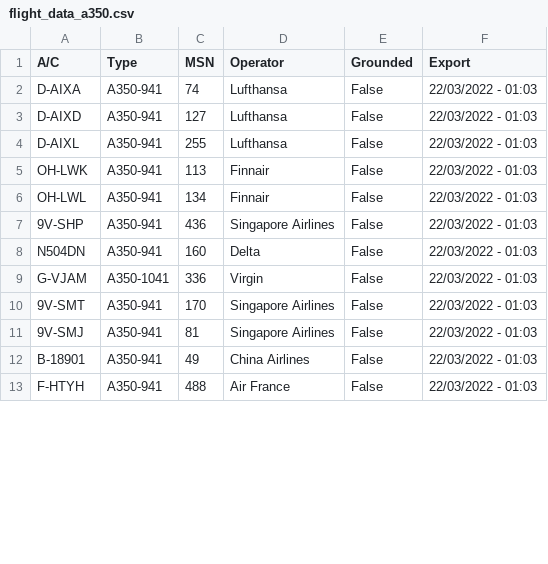
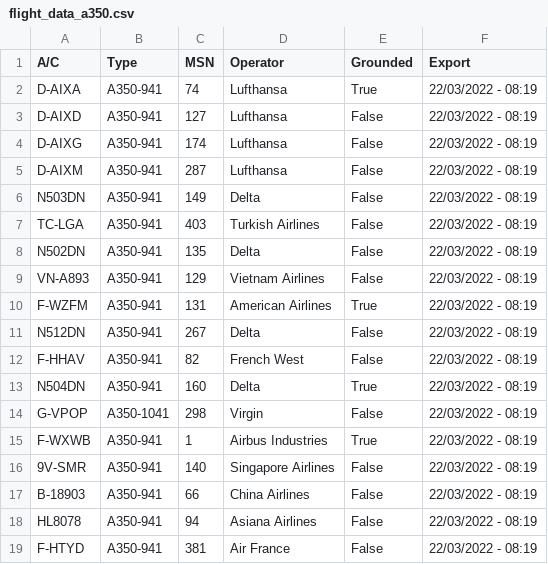
Before and after one commit to clintjb/clintjb.github.v2, a CSV file: _data/flight_data_a350.csv, drawn as a sheet; only a part is shown; the diff covers the shown part only.

```diff
--- a/_data/flight_data_a350.csv
+++ b/_data/flight_data_a350.csv
@@ -1,13 +1,19 @@
 A/C,Type,MSN,Operator,Grounded,Export
-D-AIXA,A350-941,74,Lufthansa,False,22/03/2022 - 01:03
-D-AIXD,A350-941,127,Lufthansa,False,22/03/2022 - 01:03
-D-AIXL,A350-941,255,Lufthansa,False,22/03/2022 - 01:03
-OH-LWK,A350-941,113,Finnair,False,22/03/2022 - 01:03
-OH-LWL,A350-941,134,Finnair,False,22/03/2022 - 01:03
-9V-SHP,A350-941,436,Singapore Airlines,False,22/03/2022 - 01:03
-N504DN,A350-941,160,Delta,False,22/03/2022 - 01:03
-G-VJAM,A350-1041,336,Virgin,False,22/03/2022 - 01:03
-9V-SMT,A350-941,170,Singapore Airlines,False,22/03/2022 - 01:03
-9V-SMJ,A350-941,81,Singapore Airlines,False,22/03/2022 - 01:03
-B-18901,A350-941,49,China Airlines,False,22/03/2022 - 01:03
-F-HTYH,A350-941,488,Air France,False,22/03/2022 - 01:03
+D-AIXA,A350-941,74,Lufthansa,True,22/03/2022 - 08:19
+D-AIXD,A350-941,127,Lufthansa,False,22/03/2022 - 08:19
+D-AIXG,A350-941,174,Lufthansa,False,22/03/2022 - 08:19
+D-AIXM,A350-941,287,Lufthansa,False,22/03/2022 - 08:19
+N503DN,A350-941,149,Delta,False,22/03/2022 - 08:19
+TC-LGA,A350-941,403,Turkish Airlines,False,22/03/2022 - 08:19
+N502DN,A350-941,135,Delta,False,22/03/2022 - 08:19
+VN-A893,A350-941,129,Vietnam Airlines,False,22/03/2022 - 08:19
+F-WZFM,A350-941,131,American Airlines,True,22/03/2022 - 08:19
+N512DN,A350-941,267,Delta,False,22/03/2022 - 08:19
+F-HHAV,A350-941,82,French West,False,22/03/2022 - 08:19
+N504DN,A350-941,160,Delta,True,22/03/2022 - 08:19
+G-VPOP,A350-1041,298,Virgin,False,22/03/2022 - 08:19
+F-WXWB,A350-941,1,Airbus Industries,True,22/03/2022 - 08:19
+9V-SMR,A350-941,140,Singapore Airlines,False,22/03/2022 - 08:19
+B-18903,A350-941,66,China Airlines,False,22/03/2022 - 08:19
+HL8078,A350-941,94,Asiana Airlines,False,22/03/2022 - 08:19
+F-HTYD,A350-941,381,Air France,False,22/03/2022 - 08:19
```
Also changed, not shown: 3 added rows, 2 removed rows and 14 edited cells elsewhere in this file, 1 other file.
